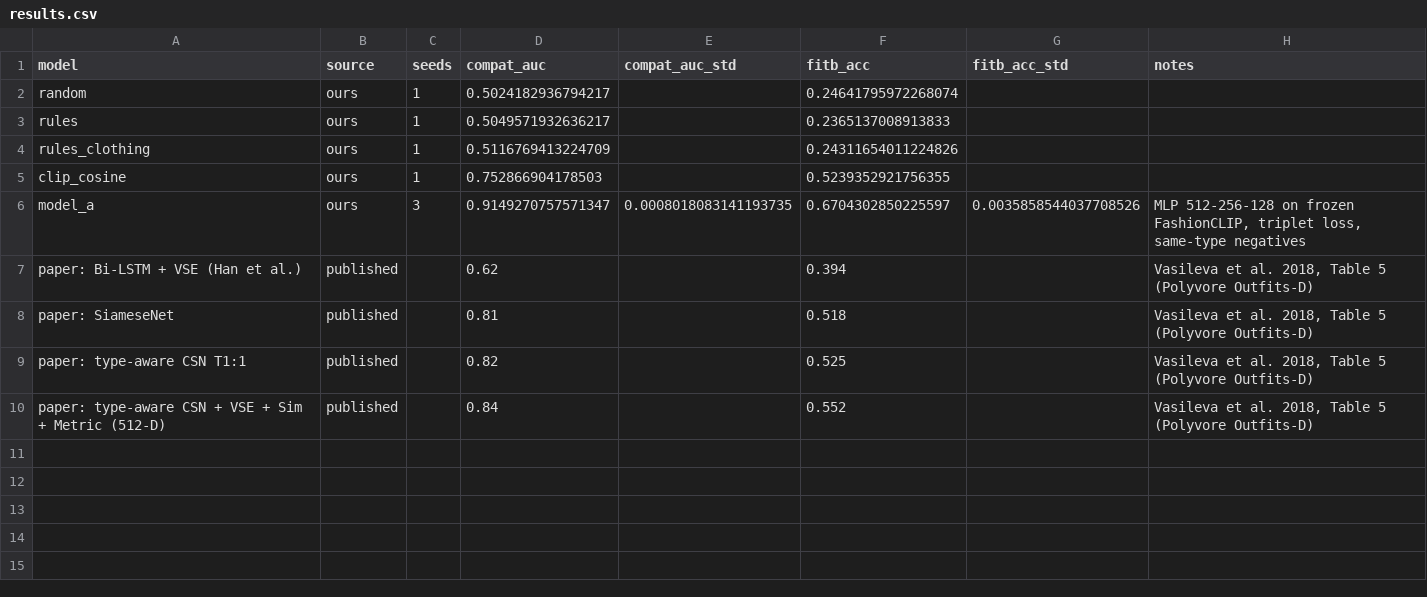
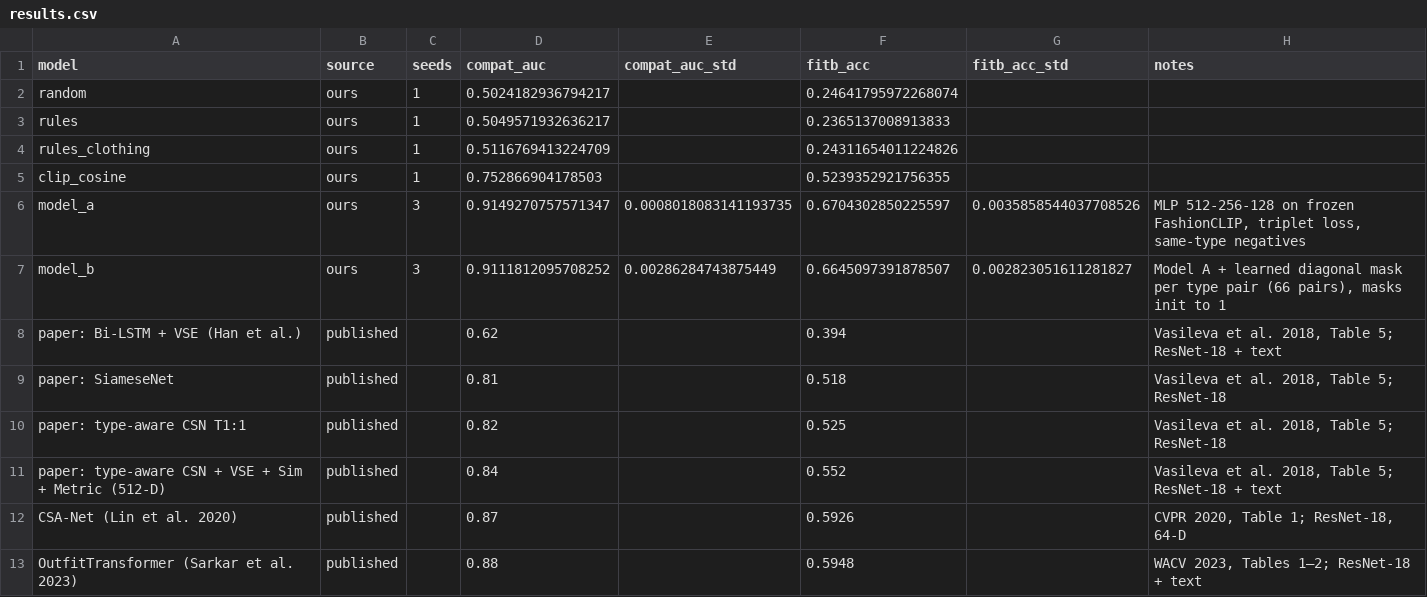
Before and after one commit to Vikhram-123/sweep, a CSV file: results/results.csv, drawn as a sheet.

```diff
--- a/results/results.csv
+++ b/results/results.csv
@@ -6,5 +6,8 @@ clip_cosine,ours,1,0.752866904178503,,0.5239352921756355,,
 model_a,ours,3,0.9149270757571347,0.0008018083141193735,0.6704302850225597,0.0035858544037708526,"MLP 512-256-128 on frozen FashionCLIP, triplet loss, same-type negatives"
-paper: Bi-LSTM + VSE (Han et al.),published,,0.62,,0.394,,"Vasileva et al. 2018, Table 5 (Polyvore Outfits-D)"
-paper: SiameseNet,published,,0.81,,0.518,,"Vasileva et al. 2018, Table 5 (Polyvore Outfits-D)"
-paper: type-aware CSN T1:1,published,,0.82,,0.525,,"Vasileva et al. 2018, Table 5 (Polyvore Outfits-D)"
-paper: type-aware CSN + VSE + Sim + Metric (512-D),published,,0.84,,0.552,,"Vasileva et al. 2018, Table 5 (Polyvore Outfits-D)"
+model_b,ours,3,0.9111812095708252,0.00286284743875449,0.6645097391878507,0.002823051611281827,"Model A + learned diagonal mask per type pair (66 pairs), masks init to 1"
+paper: Bi-LSTM + VSE (Han et al.),published,,0.62,,0.394,,"Vasileva et al. 2018, Table 5; ResNet-18 + text"
+paper: SiameseNet,published,,0.81,,0.518,,"Vasileva et al. 2018, Table 5; ResNet-18"
+paper: type-aware CSN T1:1,published,,0.82,,0.525,,"Vasileva et al. 2018, Table 5; ResNet-18"
+paper: type-aware CSN + VSE + Sim + Metric (512-D),published,,0.84,,0.552,,"Vasileva et al. 2018, Table 5; ResNet-18 + text"
+CSA-Net (Lin et al. 2020),published,,0.87,,0.5926,,"CVPR 2020, Table 1; ResNet-18, 64-D"
+OutfitTransformer (Sarkar et al. 2023),published,,0.88,,0.5948,,"WACV 2023, Tables 1–2; ResNet-18 + text"
```
Also changed, not shown: 25 other files.
